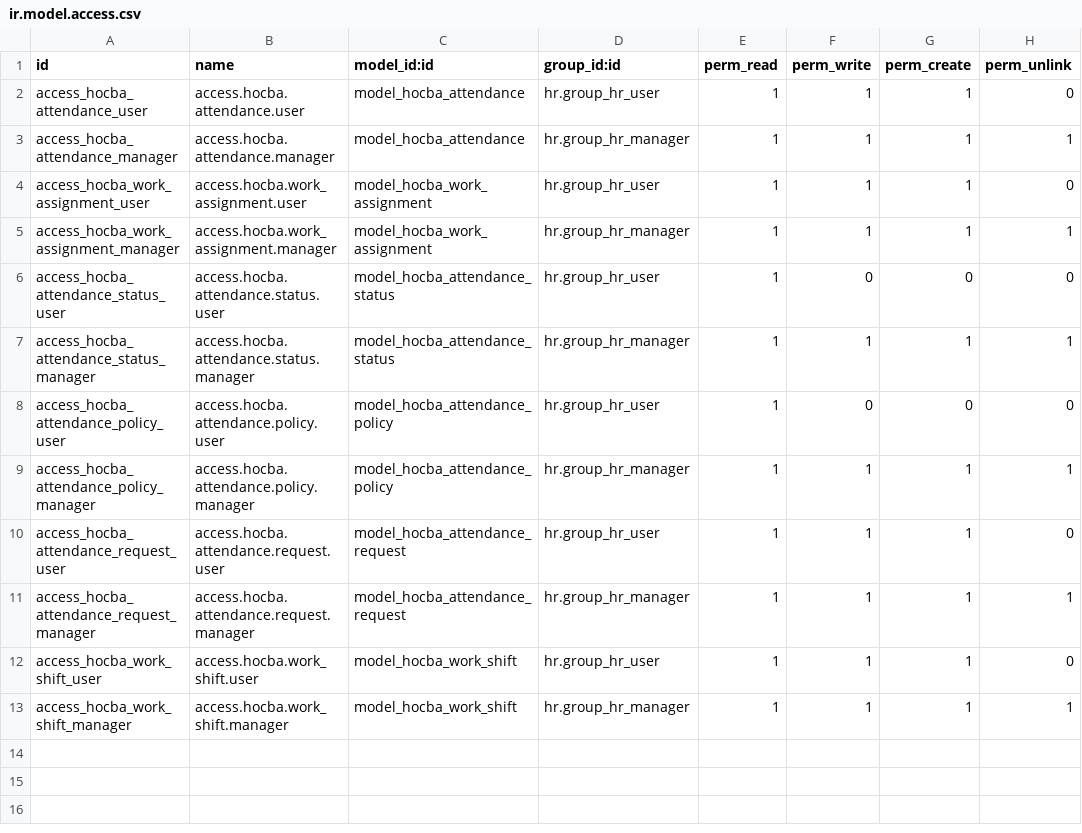
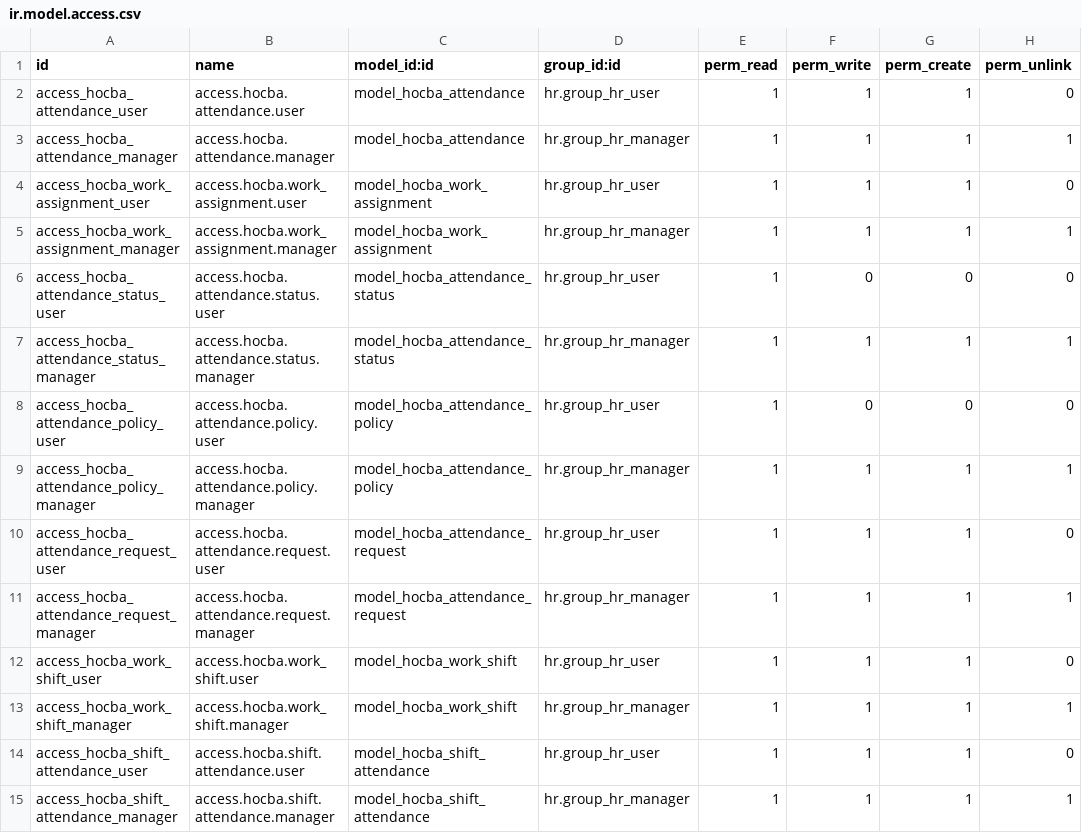
Before and after one commit to DongHoangAnh/ISP490_G2_HOCBA_HRM, a CSV file: custom-addons/hocba_attendance/security/ir.model.access.csv, drawn as a sheet; the diff names each change by its address in the sheet, - before the commit and + after, or states it on an @@ line.

```diff
--- a/custom-addons/hocba_attendance/security/ir.model.access.csv
+++ b/custom-addons/hocba_attendance/security/ir.model.access.csv
+row 14: access_hocba_shift_attendance_user | access.hocba.shift.attendance.user | model_hocba_shift_attendance | hr.group_hr_user | 1 | 1 | 1 | 0
+row 15: access_hocba_shift_attendance_manager | access.hocba.shift.attendance.manager | model_hocba_shift_attendance | hr.group_hr_manager | 1 | 1 | 1 | 1
```
Also changed, not shown: 4 other files.
